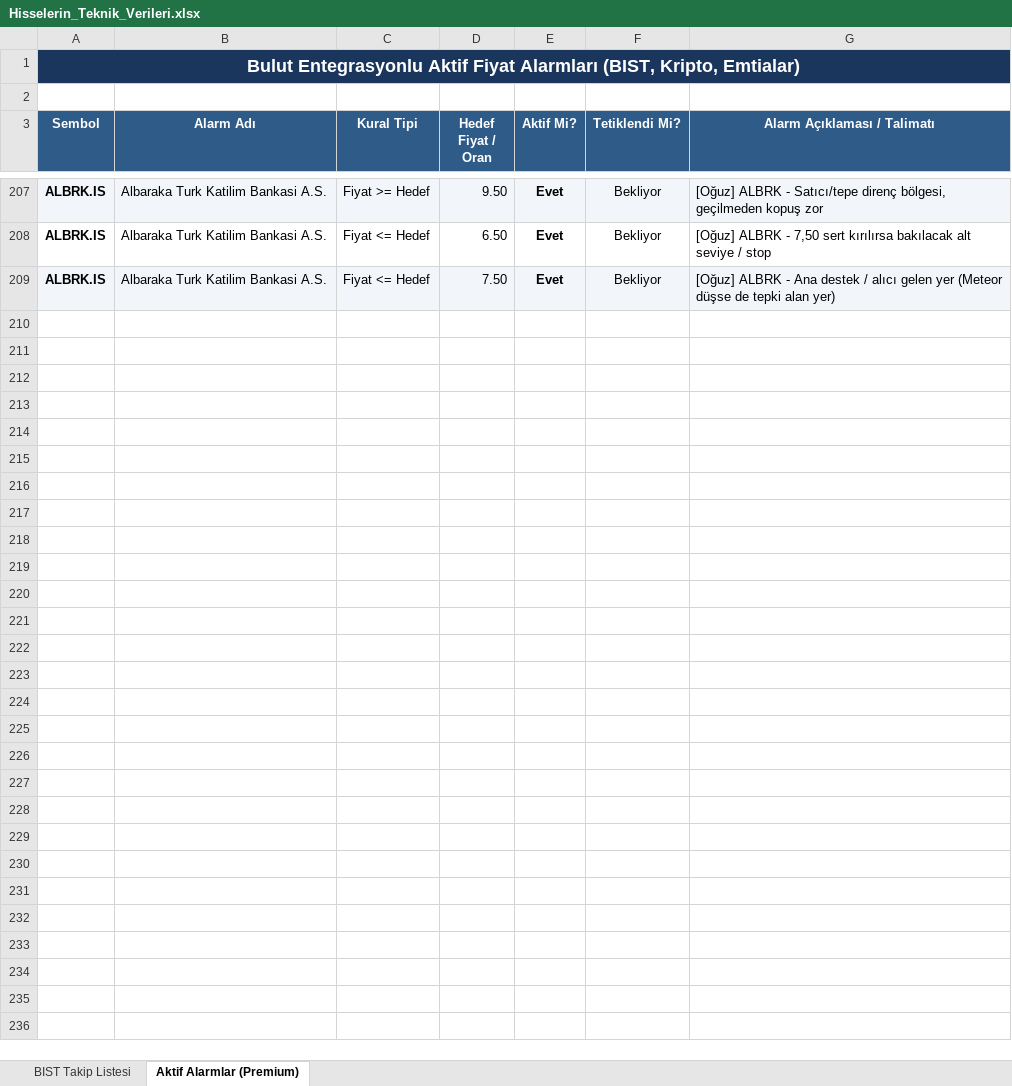
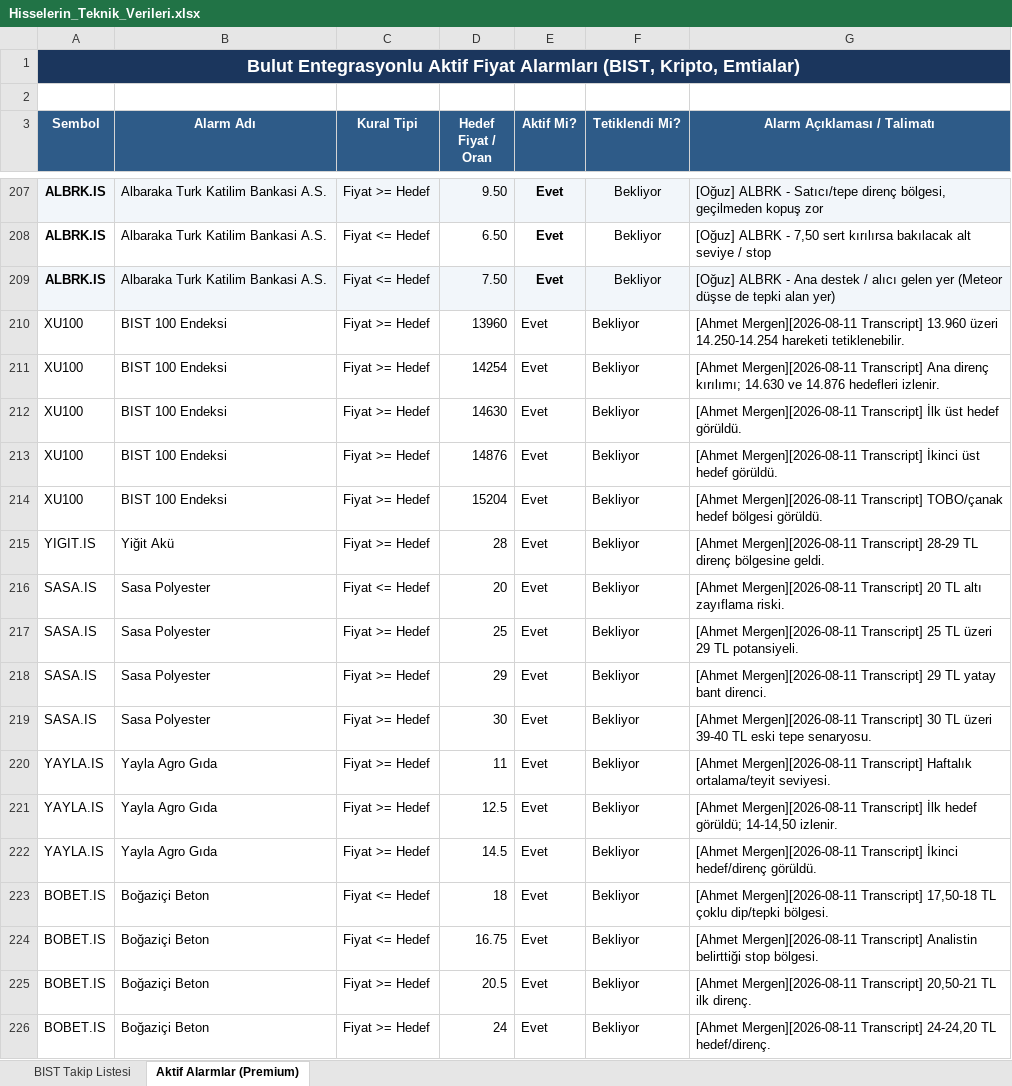
Before and after one commit to emirhankaya-AFK/chartist-fibo-scalp-pro, an Excel workbook: Hisselerin_Teknik_Verileri.xlsx, sheet Aktif Alarmlar (Premium), drawn as a sheet; only a part is shown, gaps mark what is left out; values as stored, in another font and other column widths than the file's, no borders; the diff covers the shown part only; the diff names each change by its address in the sheet, - before the commit and + after, or states it on an @@ line.

```diff
--- a/Hisselerin_Teknik_Verileri.xlsx (sheet Aktif Alarmlar (Premium))
+++ b/Hisselerin_Teknik_Verileri.xlsx (sheet Aktif Alarmlar (Premium))
+row 210: XU100 | BIST 100 Endeksi | Fiyat >= Hedef | 13960 | Evet | Bekliyor | [Ahmet Mergen][2026-08-11 Transcript] 13.960 üzeri 14.250-14.254 hareketi tetiklenebilir.
+row 211: XU100 | BIST 100 Endeksi | Fiyat >= Hedef | 14254 | Evet | Bekliyor | [Ahmet Mergen][2026-08-11 Transcript] Ana direnç kırılımı; 14.630 ve 14.876 hedefleri izlenir.
+row 212: XU100 | BIST 100 Endeksi | Fiyat >= Hedef | 14630 | Evet | Bekliyor | [Ahmet Mergen][2026-08-11 Transcript] İlk üst hedef görüldü.
+row 213: XU100 | BIST 100 Endeksi | Fiyat >= Hedef | 14876 | Evet | Bekliyor | [Ahmet Mergen][2026-08-11 Transcript] İkinci üst hedef görüldü.
+row 214: XU100 | BIST 100 Endeksi | Fiyat >= Hedef | 15204 | Evet | Bekliyor | [Ahmet Mergen][2026-08-11 Transcript] TOBO/çanak hedef bölgesi görüldü.
+row 215: YIGIT.IS | Yiğit Akü | Fiyat >= Hedef | 28 | Evet | Bekliyor | [Ahmet Mergen][2026-08-11 Transcript] 28-29 TL direnç bölgesine geldi.
+row 216: SASA.IS | Sasa Polyester | Fiyat <= Hedef | 20 | Evet | Bekliyor | [Ahmet Mergen][2026-08-11 Transcript] 20 TL altı zayıflama riski.
+row 217: SASA.IS | Sasa Polyester | Fiyat >= Hedef | 25 | Evet | Bekliyor | [Ahmet Mergen][2026-08-11 Transcript] 25 TL üzeri 29 TL potansiyeli.
+row 218: SASA.IS | Sasa Polyester | Fiyat >= Hedef | 29 | Evet | Bekliyor | [Ahmet Mergen][2026-08-11 Transcript] 29 TL yatay bant direnci.
+row 219: SASA.IS | Sasa Polyester | Fiyat >= Hedef | 30 | Evet | Bekliyor | [Ahmet Mergen][2026-08-11 Transcript] 30 TL üzeri 39-40 TL eski tepe senaryosu.
+row 220: YAYLA.IS | Yayla Agro Gıda | Fiyat >= Hedef | 11 | Evet | Bekliyor | [Ahmet Mergen][2026-08-11 Transcript] Haftalık ortalama/teyit seviyesi.
+row 221: YAYLA.IS | Yayla Agro Gıda | Fiyat >= Hedef | 12.5 | Evet | Bekliyor | [Ahmet Mergen][2026-08-11 Transcript] İlk hedef görüldü; 14-14,50 izlenir.
+row 222: YAYLA.IS | Yayla Agro Gıda | Fiyat >= Hedef | 14.5 | Evet | Bekliyor | [Ahmet Mergen][2026-08-11 Transcript] İkinci hedef/direnç görüldü.
+row 223: BOBET.IS | Boğaziçi Beton | Fiyat <= Hedef | 18 | Evet | Bekliyor | [Ahmet Mergen][2026-08-11 Transcript] 17,50-18 TL çoklu dip/tepki bölgesi.
+row 224: BOBET.IS | Boğaziçi Beton | Fiyat <= Hedef | 16.75 | Evet | Bekliyor | [Ahmet Mergen][2026-08-11 Transcript] Analistin belirttiği stop bölgesi.
+row 225: BOBET.IS | Boğaziçi Beton | Fiyat >= Hedef | 20.5 | Evet | Bekliyor | [Ahmet Mergen][2026-08-11 Transcript] 20,50-21 TL ilk direnç.
+row 226: BOBET.IS | Boğaziçi Beton | Fiyat >= Hedef | 24 | Evet | Bekliyor | [Ahmet Mergen][2026-08-11 Transcript] 24-24,20 TL hedef/direnç.
```
Also changed, not shown: 25 added rows elsewhere in this sheet, sheet BIST Takip Listesi, 16 other files.
